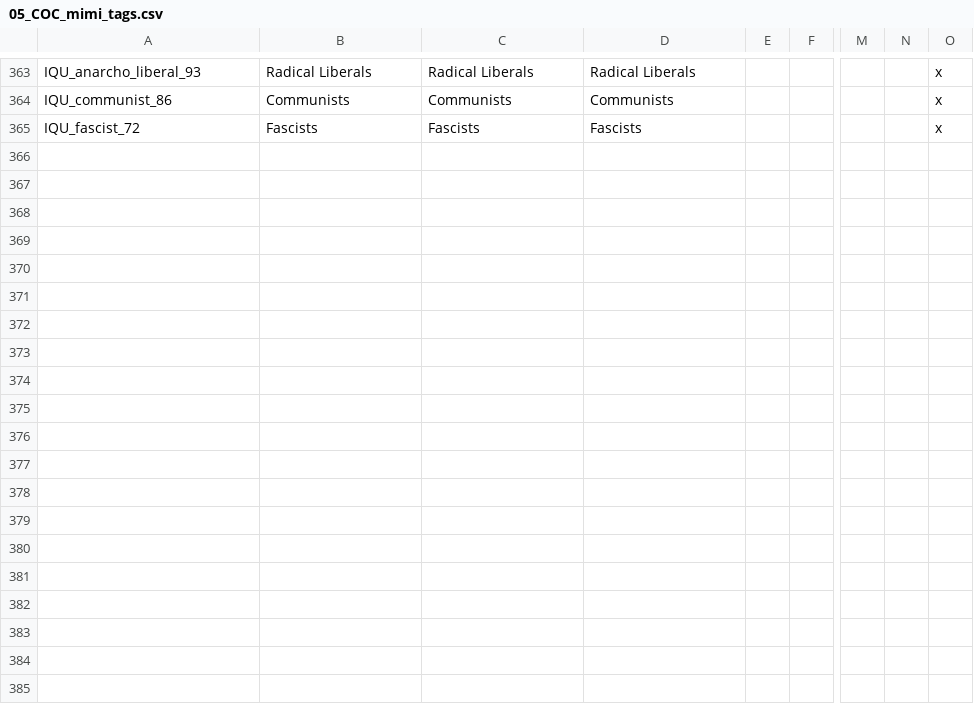
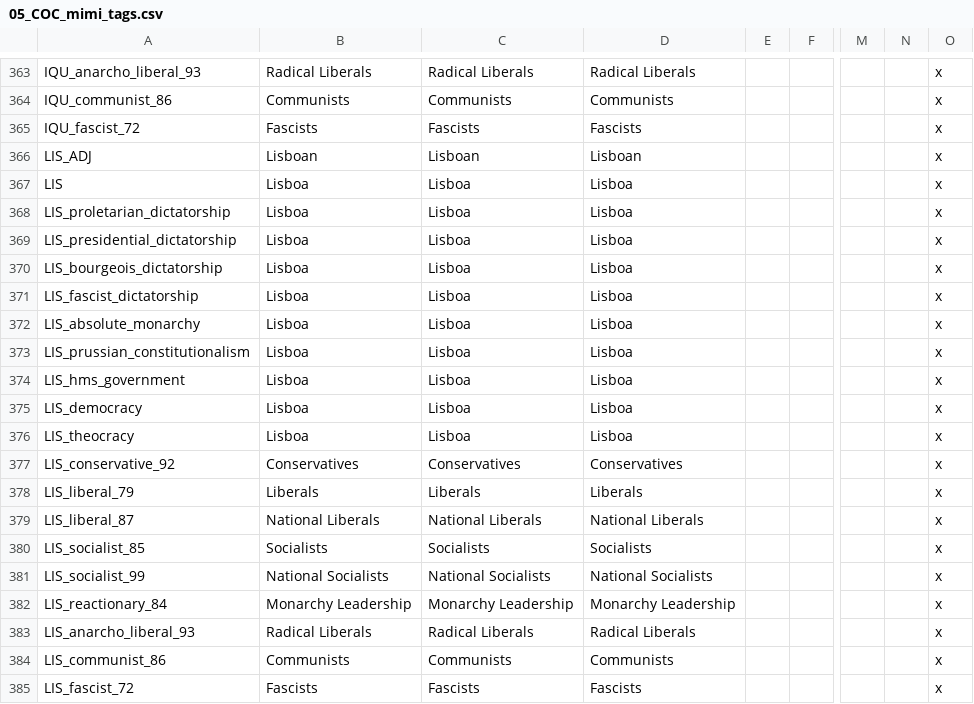
Before and after one commit to Mimi420/COC, a CSV file: localisation/05_COC_mimi_tags.csv, drawn as a sheet; only a part is shown, gaps mark what is left out; rows hold the shown columns only; the diff covers the shown part only; the diff names each change by its address in the sheet, - before the commit and + after, or states it on an @@ line.

```diff
--- a/localisation/05_COC_mimi_tags.csv
+++ b/localisation/05_COC_mimi_tags.csv
+row 366: LIS_ADJ | Lisboan | Lisboan | Lisboan |  |  |  |  | x
+row 367: LIS | Lisboa | Lisboa | Lisboa |  |  |  |  | x
+row 368: LIS_proletarian_dictatorship | Lisboa | Lisboa | Lisboa |  |  |  |  | x
+row 369: LIS_presidential_dictatorship | Lisboa | Lisboa | Lisboa |  |  |  |  | x
+row 370: LIS_bourgeois_dictatorship | Lisboa | Lisboa | Lisboa |  |  |  |  | x
+row 371: LIS_fascist_dictatorship | Lisboa | Lisboa | Lisboa |  |  |  |  | x
+row 372: LIS_absolute_monarchy | Lisboa | Lisboa | Lisboa |  |  |  |  | x
+row 373: LIS_prussian_constitutionalism | Lisboa | Lisboa | Lisboa |  |  |  |  | x
+row 374: LIS_hms_government | Lisboa | Lisboa | Lisboa |  |  |  |  | x
+row 375: LIS_democracy | Lisboa | Lisboa | Lisboa |  |  |  |  | x
+row 376: LIS_theocracy | Lisboa | Lisboa | Lisboa |  |  |  |  | x
+row 377: LIS_conservative_92 | Conservatives | Conservatives | Conservatives |  |  |  |  | x
+row 378: LIS_liberal_79 | Liberals | Liberals | Liberals |  |  |  |  | x
+row 379: LIS_liberal_87 | National Liberals | National Liberals | National Liberals |  |  |  |  | x
+row 380: LIS_socialist_85 | Socialists | Socialists | Socialists |  |  |  |  | x
+row 381: LIS_socialist_99 | National Socialists | National Socialists | National Socialists |  |  |  |  | x
+row 382: LIS_reactionary_84 | Monarchy Leadership | Monarchy Leadership | Monarchy Leadership |  |  |  |  | x
+row 383: LIS_anarcho_liberal_93 | Radical Liberals | Radical Liberals | Radical Liberals |  |  |  |  | x
+row 384: LIS_communist_86 | Communists | Communists | Communists |  |  |  |  | x
+row 385: LIS_fascist_72 | Fascists | Fascists | Fascists |  |  |  |  | x
```
Also changed, not shown: 20 added rows elsewhere in this file, 41 other files.
